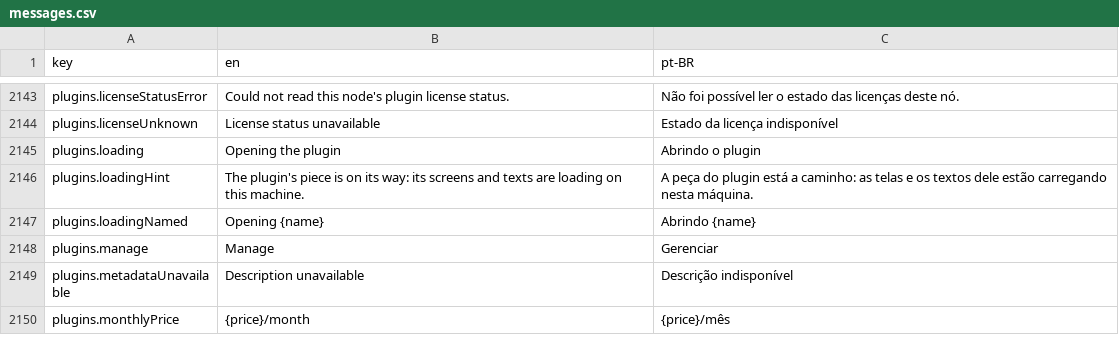
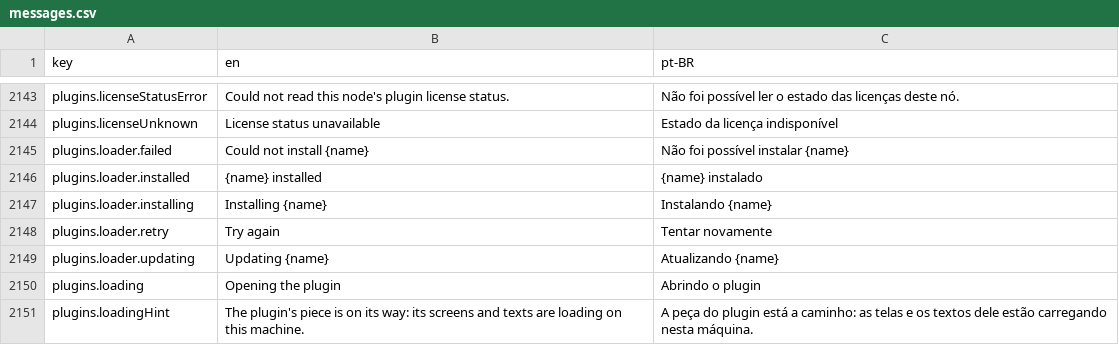
Before and after one commit to pieceofmindcloud/pom, a CSV file: apps/frontend/src/i18n/messages.csv, drawn as a sheet; only a part is shown, gaps mark what is left out; the shorter side is filled out with more unchanged rows; the diff names each change by its address in the sheet, - before the commit and + after, or states it on an @@ line.

```diff
--- a/apps/frontend/src/i18n/messages.csv
+++ b/apps/frontend/src/i18n/messages.csv
+row 2145: plugins.loader.failed | Could not install {name} | Não foi possível instalar {name}
+row 2146: plugins.loader.installed | {name} installed | {name} instalado
+row 2147: plugins.loader.installing | Installing {name} | Instalando {name}
+row 2148: plugins.loader.retry | Try again | Tentar novamente
+row 2149: plugins.loader.updating | Updating {name} | Atualizando {name}
```
Also changed, not shown: 13 other files.
